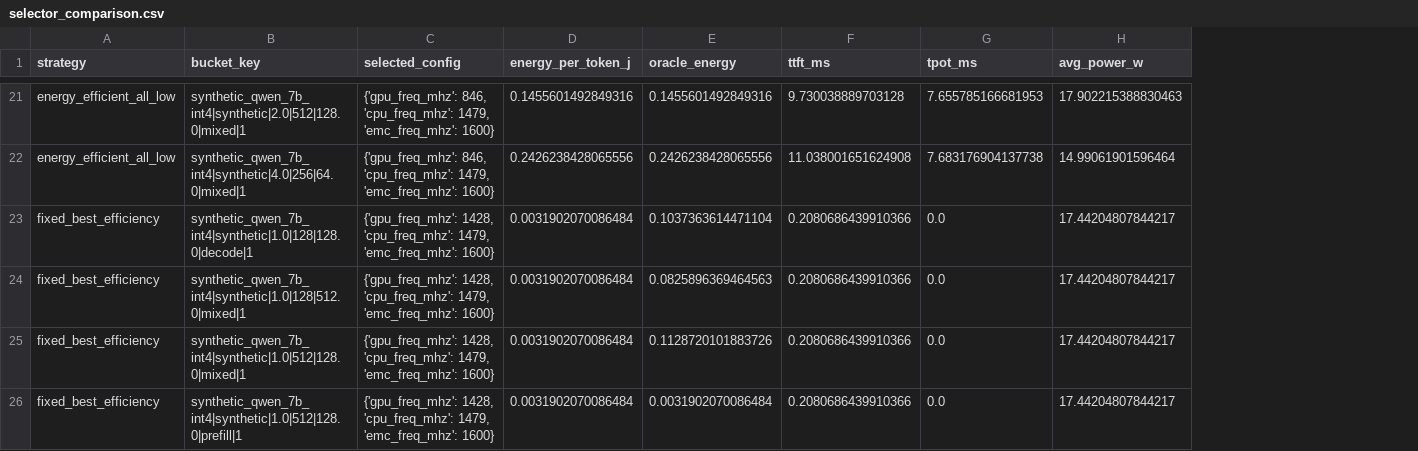
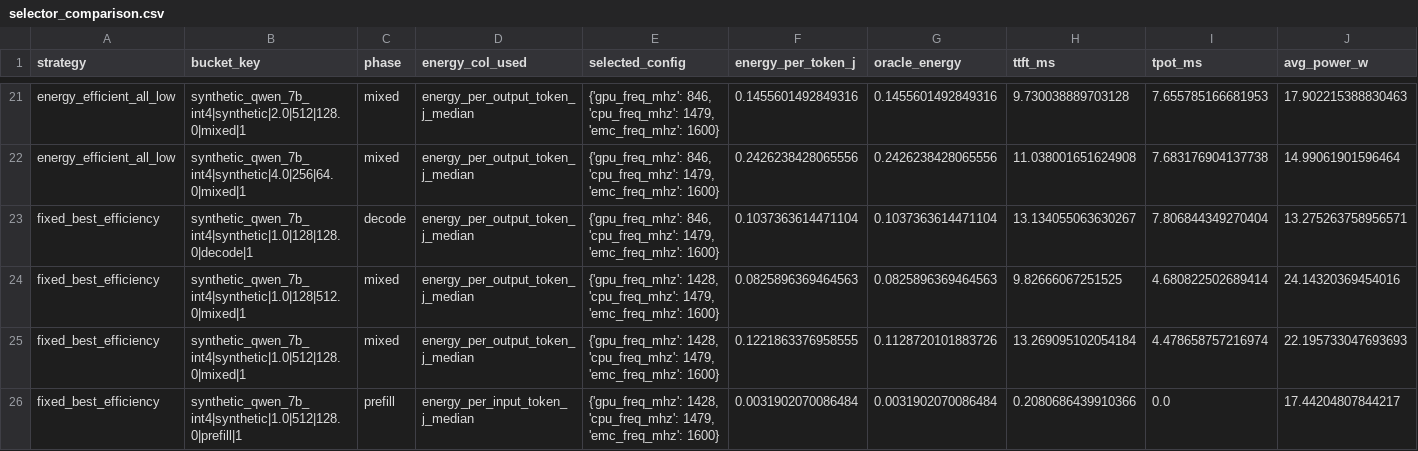
Before and after one commit to TruNcat3/Energyinfra, a CSV file: data/selector_eval/selector_comparison.csv, drawn as a sheet; only a part is shown, gaps mark what is left out; addresses are those after the commit; the diff covers the shown part only; the diff names each change by its address in the sheet, - before the commit and + after, or states it on an @@ line.

```diff
--- a/data/selector_eval/selector_comparison.csv
+++ b/data/selector_eval/selector_comparison.csv
+column C (phase), rows 21-26: mixed | mixed | decode | mixed | mixed | prefill
+column D (energy_col_used), rows 21-26: energy_per_output_token_j_median | energy_per_output_token_j_median | energy_per_output_token_j_median | energy_per_output_token_j_median | energy_per_output_token_j_median | energy_per_input_token_j_median
-E23 (selected_config): {'gpu_freq_mhz': 1428, 'cpu_freq_mhz': 1479,…
+E23 (selected_config): {'gpu_freq_mhz': 846, 'cpu_freq_mhz': 1479,…
-F23 (energy_per_token_j): 0.0031902070086484
+F23 (energy_per_token_j): 0.1037363614471104
-H23 (ttft_ms): 0.2080686439910366
+H23 (ttft_ms): 13.134055063630267
-I23 (tpot_ms): 0.0
+I23 (tpot_ms): 7.806844349270404
-J23 (avg_power_w): 17.44204807844217
+J23 (avg_power_w): 13.275263758956571
-F24 (energy_per_token_j): 0.0031902070086484
+F24 (energy_per_token_j): 0.0825896369464563
-H24 (ttft_ms): 0.2080686439910366
+H24 (ttft_ms): 9.82666067251525
-I24 (tpot_ms): 0.0
+I24 (tpot_ms): 4.680822502689414
-J24 (avg_power_w): 17.44204807844217
+J24 (avg_power_w): 24.14320369454016
-F25 (energy_per_token_j): 0.0031902070086484
+F25 (energy_per_token_j): 0.1221863376958555
-H25 (ttft_ms): 0.2080686439910366
+H25 (ttft_ms): 13.269095102054184
-I25 (tpot_ms): 0.0
+I25 (tpot_ms): 4.478658757216974
-J25 (avg_power_w): 17.44204807844217
+J25 (avg_power_w): 22.195733047693693
```
Also changed, not shown: 14 edited cells elsewhere in this file, data/selector_eval/selector_regret.csv, 28 other files.
